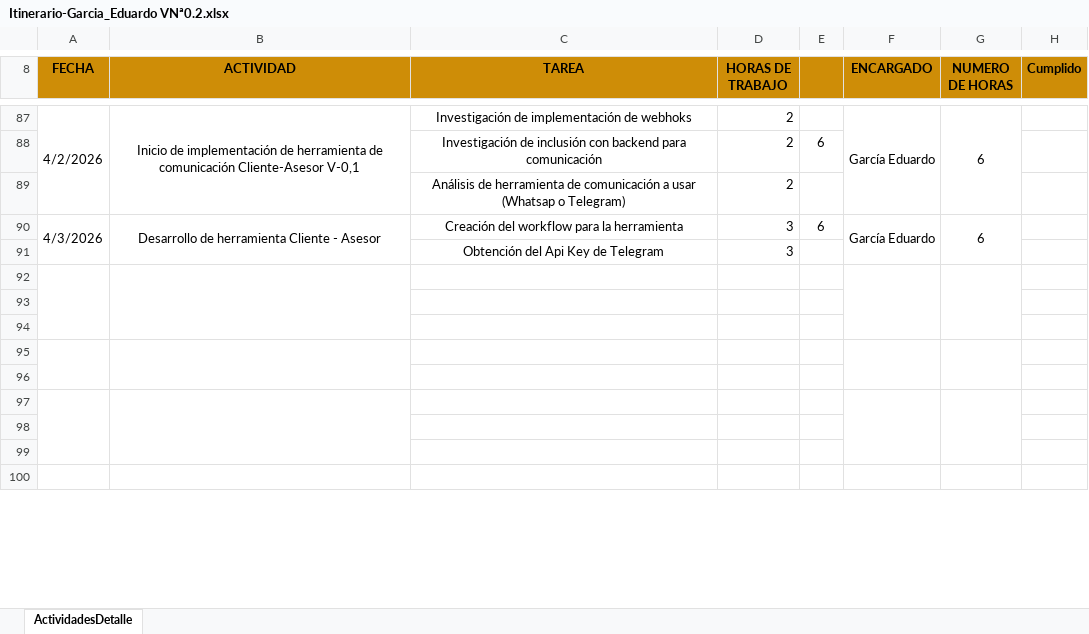
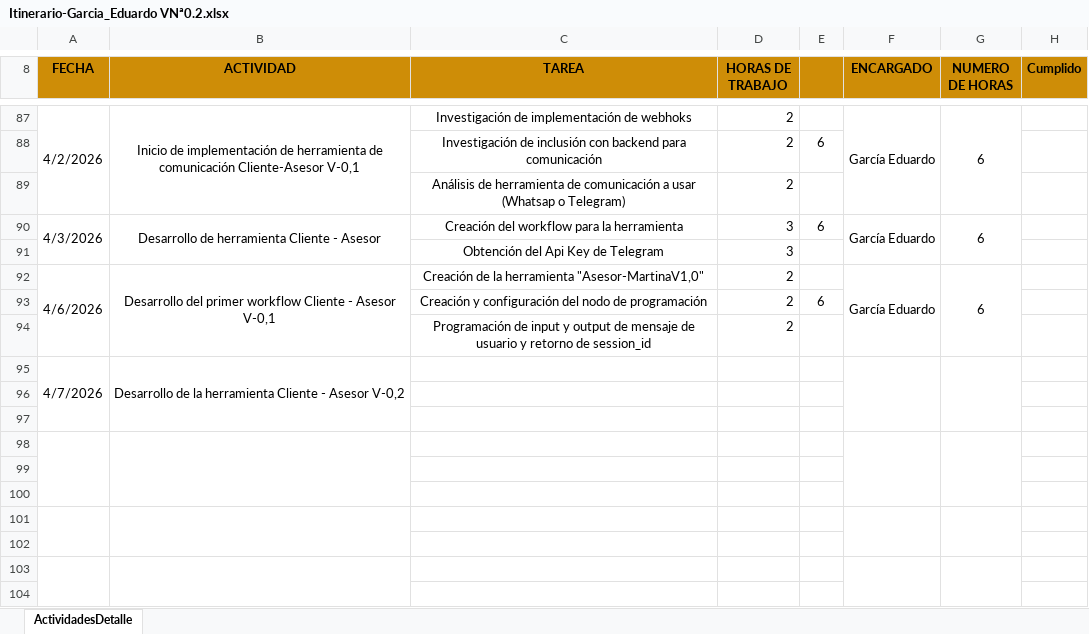
Before and after one commit to edgarcia9/31109_PPP, an Excel workbook: Cronograma/Itinerario-Garcia_Eduardo VNª0.2.xlsx, sheet ActividadesDetalle, drawn as a sheet; only a part is shown, gaps mark what is left out; values as stored, in another font and other column widths than the file's, no borders; removed rows and columns are numbered as before the commit, all else as after; the diff covers the shown part only; the diff names each change by its address in the sheet, - before the commit and + after, or states it on an @@ line.

```diff
--- a/Cronograma/Itinerario-Garcia_Eduardo VNª0.2.xlsx (sheet ActividadesDetalle)
+++ b/Cronograma/Itinerario-Garcia_Eduardo VNª0.2.xlsx (sheet ActividadesDetalle)
+row 92: 4/6/2026 | Desarrollo del primer workflow Cliente - Asesor V-0,1 | Creación de la herramienta "Asesor-MartinaV1,0" | 2 |  | García Eduardo | 6
+row 93:  |  | Creación y configuración del nodo de programación | 2 | 6
+row 94:  |  | Programación de input y output de mensaje de usuario y retorno de session_id | 2
+row 95: 4/7/2026 | Desarrollo de la herramienta Cliente - Asesor V-0,2
-A92:A94 merged
-B92:B94 merged
-F92:F94 merged
-G92:G94 merged
+A98:A100 merged
+B98:B100 merged
+F98:F100 merged
+G98:G100 merged
-A95:A96 merged
-B95:B96 merged
-F95:F96 merged
-G95:G96 merged
-A97:A99 merged
+A101:A102 merged
-B97:B99 merged
+B101:B102 merged
-F97:F99 merged
+F101:F102 merged
-G97:G99 merged
+G101:G102 merged
+A103:A104 merged
+B103:B104 merged
+F103:F104 merged
+G103:G104 merged
-A100:A101 merged
-B100:B101 merged
-F100:F101 merged
-G100:G101 merged
```
Also changed, not shown: 3 removed rows, 7 edited cells, cell formats and merged cells elsewhere in this sheet, 1 other file.
